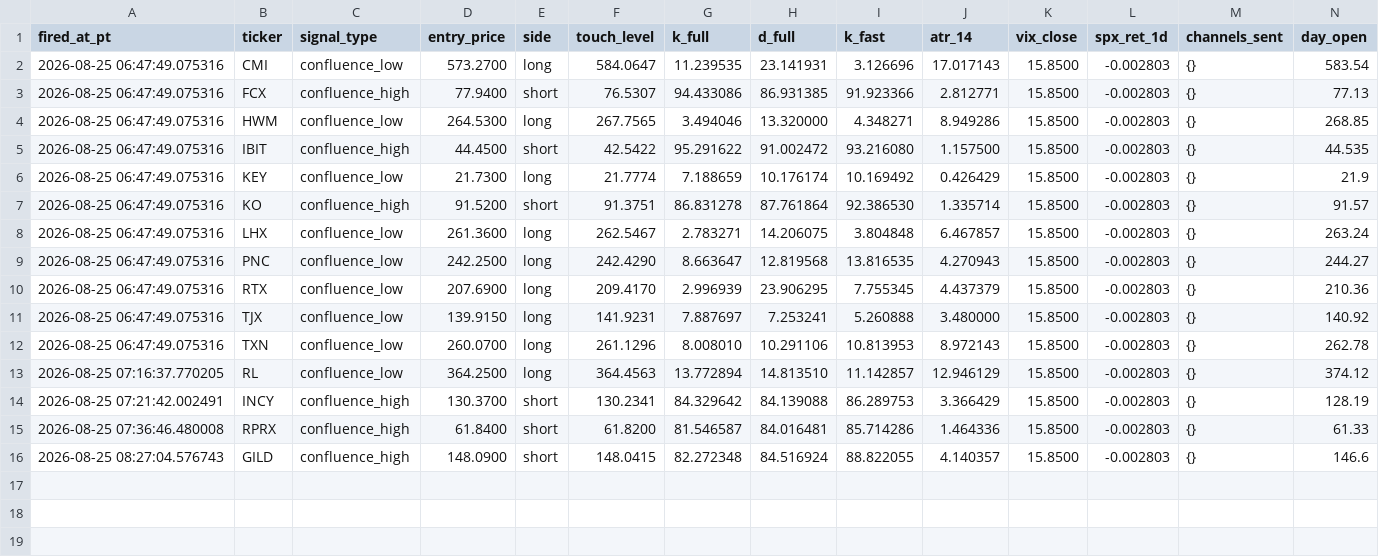
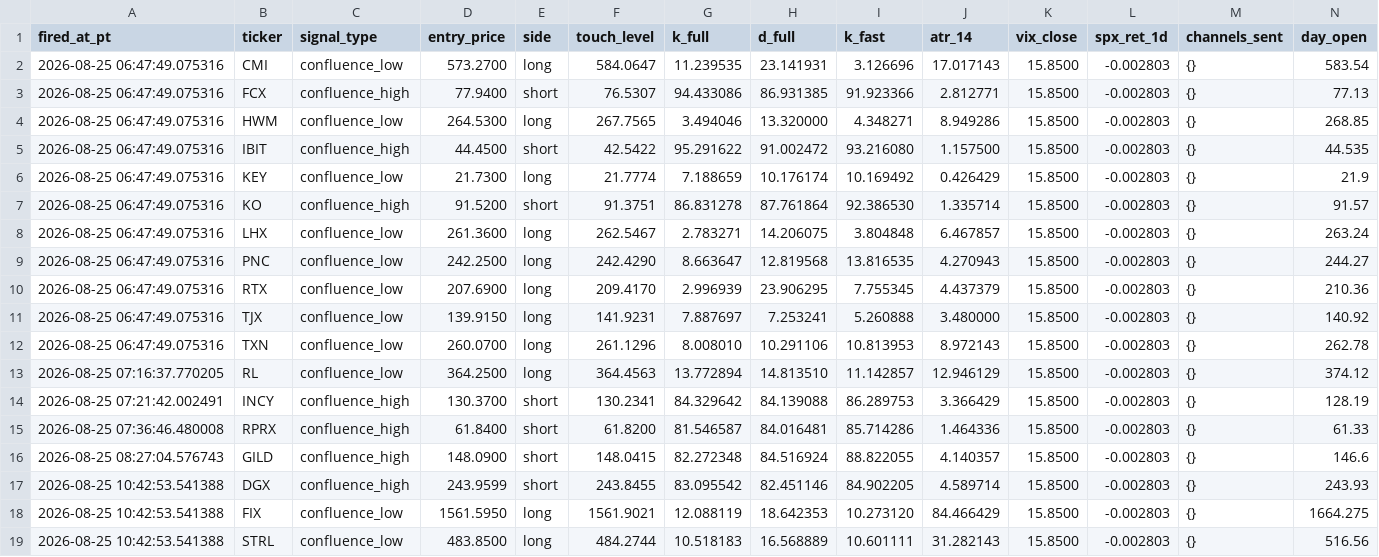
Before and after one commit to darischen/CapitalScan, a CSV file: reports/poller/poller_session_2026_08_25_064534.csv, drawn as a sheet; only a part is shown; rows hold the shown columns only; the diff names each change by its address in the sheet, - before the commit and + after, or states it on an @@ line.

```diff
--- a/reports/poller/poller_session_2026_08_25_064534.csv
+++ b/reports/poller/poller_session_2026_08_25_064534.csv
+row 17: 2026-08-25 10:42:53.541388 | DGX | confluence_high | 243.9599 | short | 243.8455 | 83.095542 | 82.451146 | 84.902205 | 4.589714 | 15.8500 | -0.002803 | {} | 243.93
+row 18: 2026-08-25 10:42:53.541388 | FIX | confluence_low | 1561.5950 | long | 1561.9021 | 12.088119 | 18.642353 | 10.273120 | 84.466429 | 15.8500 | -0.002803 | {} | 1664.275
+row 19: 2026-08-25 10:42:53.541388 | STRL | confluence_low | 483.8500 | long | 484.2744 | 10.518183 | 16.568889 | 10.601111 | 31.282143 | 15.8500 | -0.002803 | {} | 516.56
```
Also changed, not shown: 12 other files.
